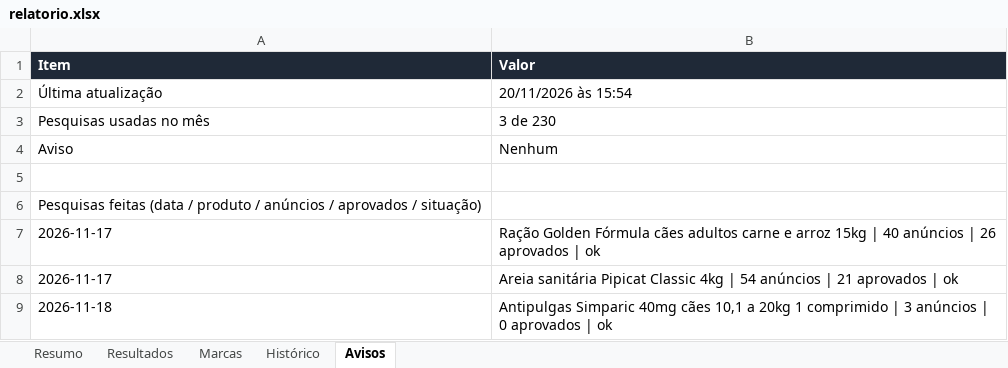
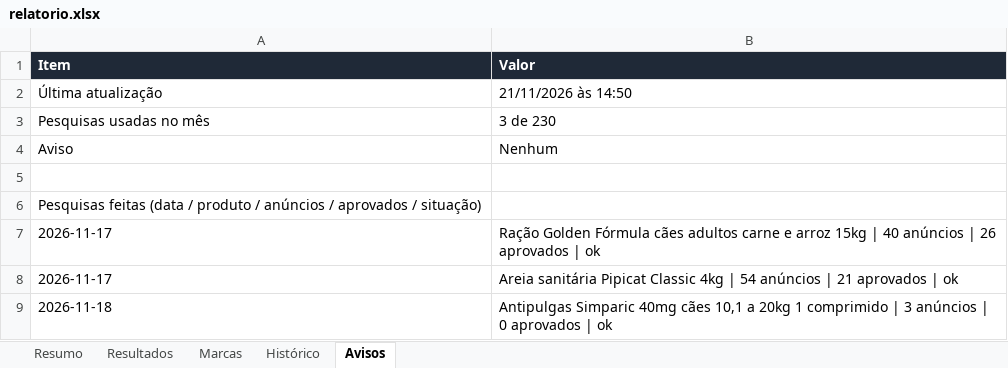
Before and after one commit to gustavoderminiobr1-cloud/monitor-precos-pet, an Excel workbook: saida/relatorio.xlsx, sheet Avisos, drawn as a sheet; values as stored, in another font and other column widths than the file's, no borders; the diff names each change by its address in the sheet, - before the commit and + after, or states it on an @@ line.

```diff
--- a/saida/relatorio.xlsx (sheet Avisos)
+++ b/saida/relatorio.xlsx (sheet Avisos)
-B2 (Valor): 20/11/2026 às 15:54
+B2 (Valor): 21/11/2026 às 14:50
```
Also changed, not shown: 1 other file.
